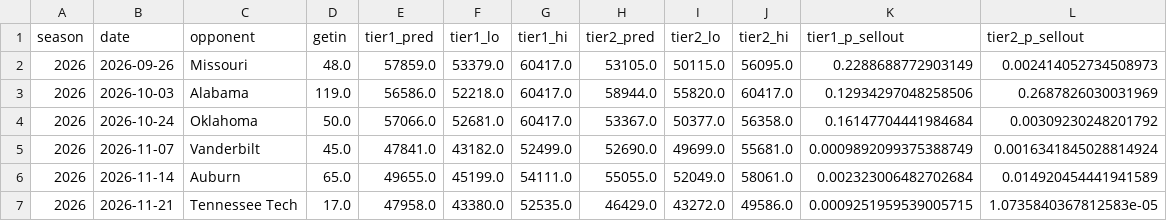
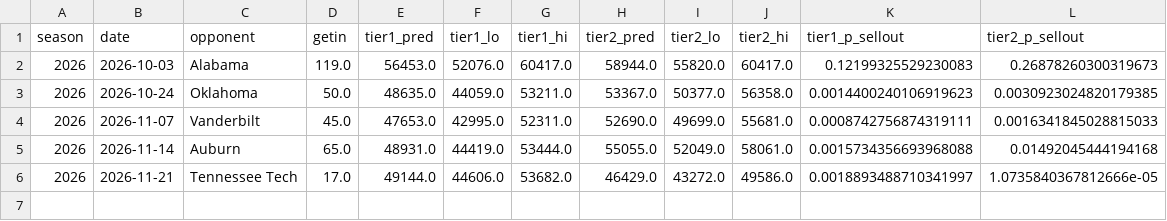
Before and after one commit to gardnerthornhill/msu-ticket-model, a CSV file: reports/predictions.csv, drawn as a sheet.

```diff
--- a/reports/predictions.csv
+++ b/reports/predictions.csv
@@ -1,7 +1,6 @@
 season,date,opponent,getin,tier1_pred,tier1_lo,tier1_hi,tier2_pred,tier2_lo,tier2_hi,tier1_p_sellout,tier2_p_sellout
-2026,2026-09-26,Missouri,48.0,57859.0,53379.0,60417.0,53105.0,50115.0,56095.0,0.2288688772903149,0.002414052734508973
-2026,2026-10-03,Alabama,119.0,56586.0,52218.0,60417.0,58944.0,55820.0,60417.0,0.12934297048258506,0.2687826030031969
-2026,2026-10-24,Oklahoma,50.0,57066.0,52681.0,60417.0,53367.0,50377.0,56358.0,0.16147704441984684,0.00309230248201792
-2026,2026-11-07,Vanderbilt,45.0,47841.0,43182.0,52499.0,52690.0,49699.0,55681.0,0.0009892099375388749,0.0016341845028814924
-2026,2026-11-14,Auburn,65.0,49655.0,45199.0,54111.0,55055.0,52049.0,58061.0,0.002323006482702684,0.014920454441941589
-2026,2026-11-21,Tennessee Tech,17.0,47958.0,43380.0,52535.0,46429.0,43272.0,49586.0,0.0009251959539005715,1.0735840367812583e-05
+2026,2026-10-03,Alabama,119.0,56453.0,52076.0,60417.0,58944.0,55820.0,60417.0,0.12199325529230083,0.26878260300319673
+2026,2026-10-24,Oklahoma,50.0,48635.0,44059.0,53211.0,53367.0,50377.0,56358.0,0.0014400240106919623,0.0030923024820179385
+2026,2026-11-07,Vanderbilt,45.0,47653.0,42995.0,52311.0,52690.0,49699.0,55681.0,0.0008742756874319111,0.0016341845028815033
+2026,2026-11-14,Auburn,65.0,48931.0,44419.0,53444.0,55055.0,52049.0,58061.0,0.0015734356693968088,0.01492045444194168
+2026,2026-11-21,Tennessee Tech,17.0,49144.0,44606.0,53682.0,46429.0,43272.0,49586.0,0.0018893488710341997,1.0735840367812666e-05
```
Also changed, not shown: data/features.csv, 42 other files.
